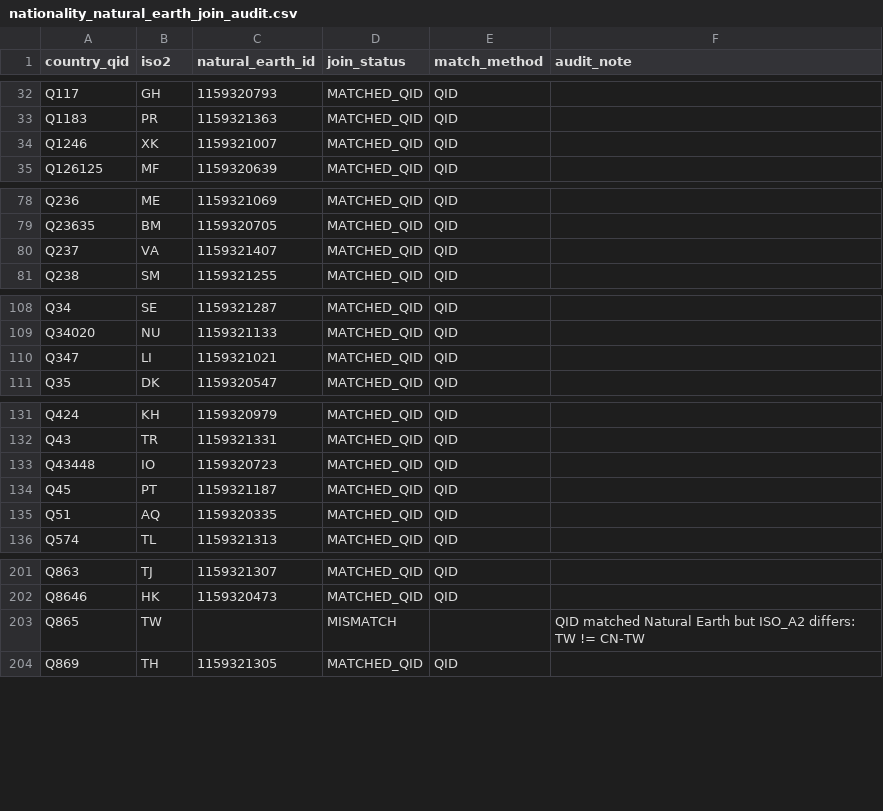
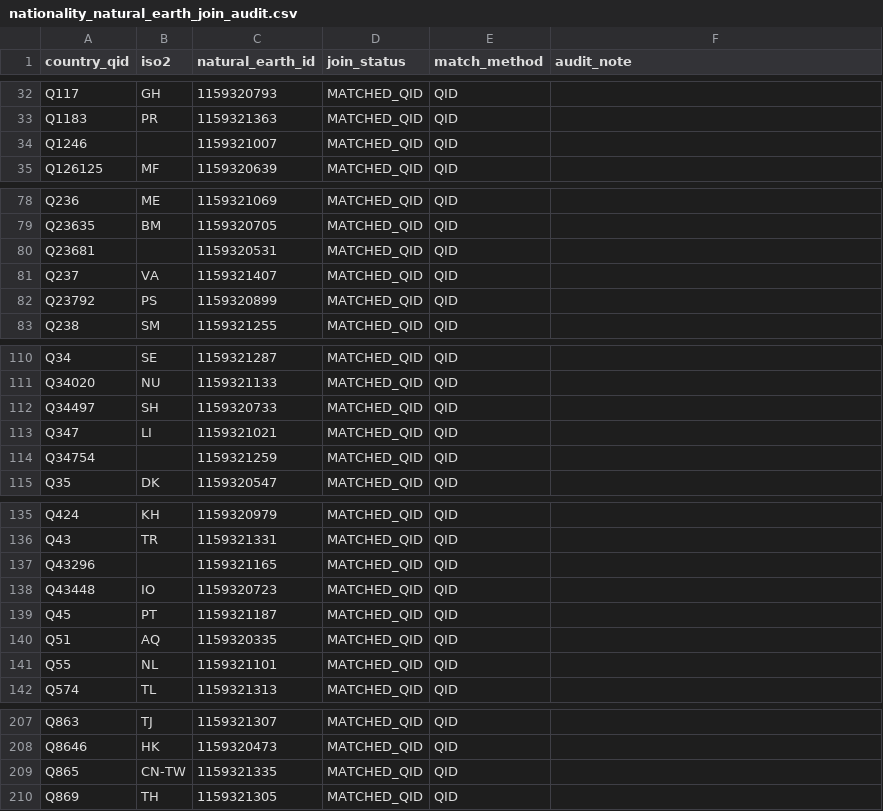
Before and after one commit to adhamthearray/Privacy_Gateway_Finaira, a CSV file: reports/nationality_natural_earth_join_audit.csv, drawn as a sheet; only a part is shown, gaps mark what is left out; the diff covers the shown part only.

Commit message:
Add Natural Earth country lookup and NER generalization exports

```diff
--- a/reports/nationality_natural_earth_join_audit.csv
+++ b/reports/nationality_natural_earth_join_audit.csv
@@ -33,3 +33,3 @@ Q117,GH,1159320793,MATCHED_QID,QID,
 Q1183,PR,1159321363,MATCHED_QID,QID,
-Q1246,XK,1159321007,MATCHED_QID,QID,
+Q1246,,1159321007,MATCHED_QID,QID,
 Q126125,MF,1159320639,MATCHED_QID,QID,
@@ -79,3 +79,5 @@ Q236,ME,1159321069,MATCHED_QID,QID,
 Q23635,BM,1159320705,MATCHED_QID,QID,
+Q23681,,1159320531,MATCHED_QID,QID,
 Q237,VA,1159321407,MATCHED_QID,QID,
+Q23792,PS,1159320899,MATCHED_QID,QID,
 Q238,SM,1159321255,MATCHED_QID,QID,
@@ -109,3 +111,5 @@ Q34,SE,1159321287,MATCHED_QID,QID,
 Q34020,NU,1159321133,MATCHED_QID,QID,
+Q34497,SH,1159320733,MATCHED_QID,QID,
 Q347,LI,1159321021,MATCHED_QID,QID,
+Q34754,,1159321259,MATCHED_QID,QID,
 Q35,DK,1159320547,MATCHED_QID,QID,
@@ -132,2 +136,3 @@ Q424,KH,1159320979,MATCHED_QID,QID,
 Q43,TR,1159321331,MATCHED_QID,QID,
+Q43296,,1159321165,MATCHED_QID,QID,
 Q43448,IO,1159320723,MATCHED_QID,QID,
@@ -135,2 +140,3 @@ Q45,PT,1159321187,MATCHED_QID,QID,
 Q51,AQ,1159320335,MATCHED_QID,QID,
+Q55,NL,1159321101,MATCHED_QID,QID,
 Q574,TL,1159321313,MATCHED_QID,QID,
@@ -202,3 +208,3 @@ Q863,TJ,1159321307,MATCHED_QID,QID,
 Q8646,HK,1159320473,MATCHED_QID,QID,
-Q865,TW,,MISMATCH,,QID matched Natural Earth but ISO_A2 differs: TW != CN-TW
+Q865,CN-TW,1159321335,MATCHED_QID,QID,
 Q869,TH,1159321305,MATCHED_QID,QID,
```
Also changed, not shown: 2 edited cells elsewhere in this file, 21 other files.
